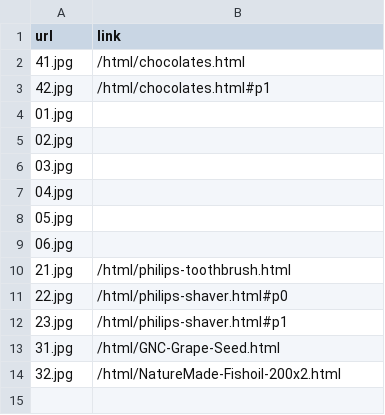
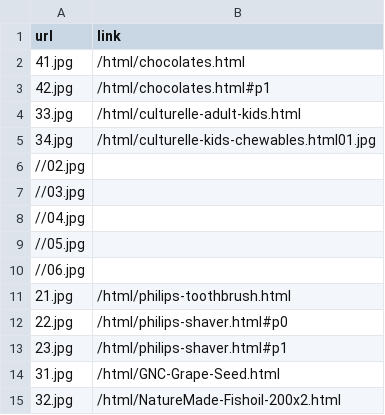
Before and after one commit to atjtest/atjtest.github.io, a CSV file: _data/currenthot.csv, drawn as a sheet.

Commit message:
added 益生菌 to currenthot.csv

```diff
--- a/_data/currenthot.csv
+++ b/_data/currenthot.csv
@@ -3,8 +3,9 @@ url,link
 42.jpg,/html/chocolates.html#p1
-01.jpg,
-02.jpg,
-03.jpg,
-04.jpg,
-05.jpg,
-06.jpg,
+33.jpg,/html/culturelle-adult-kids.html
+34.jpg,/html/culturelle-kids-chewables.html01.jpg,
+//02.jpg,
+//03.jpg,
+//04.jpg,
+//05.jpg,
+//06.jpg,
 21.jpg,/html/philips-toothbrush.html
```
Also changed, not shown: 2 other files.
